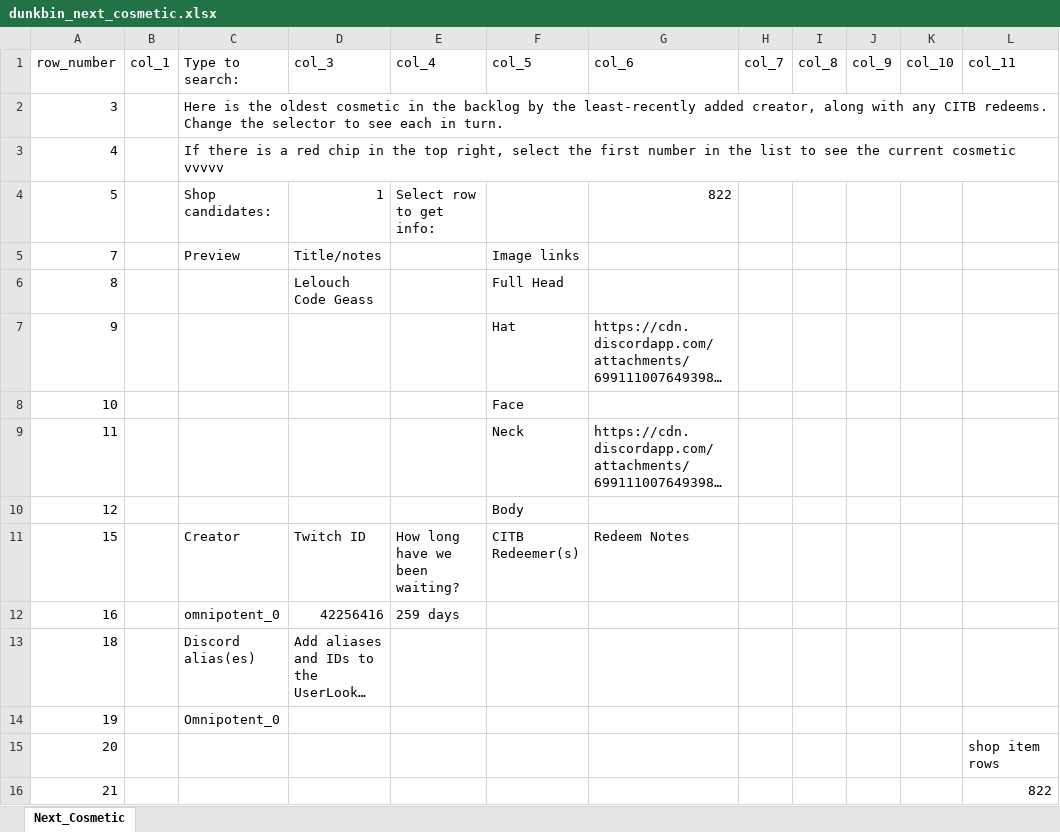
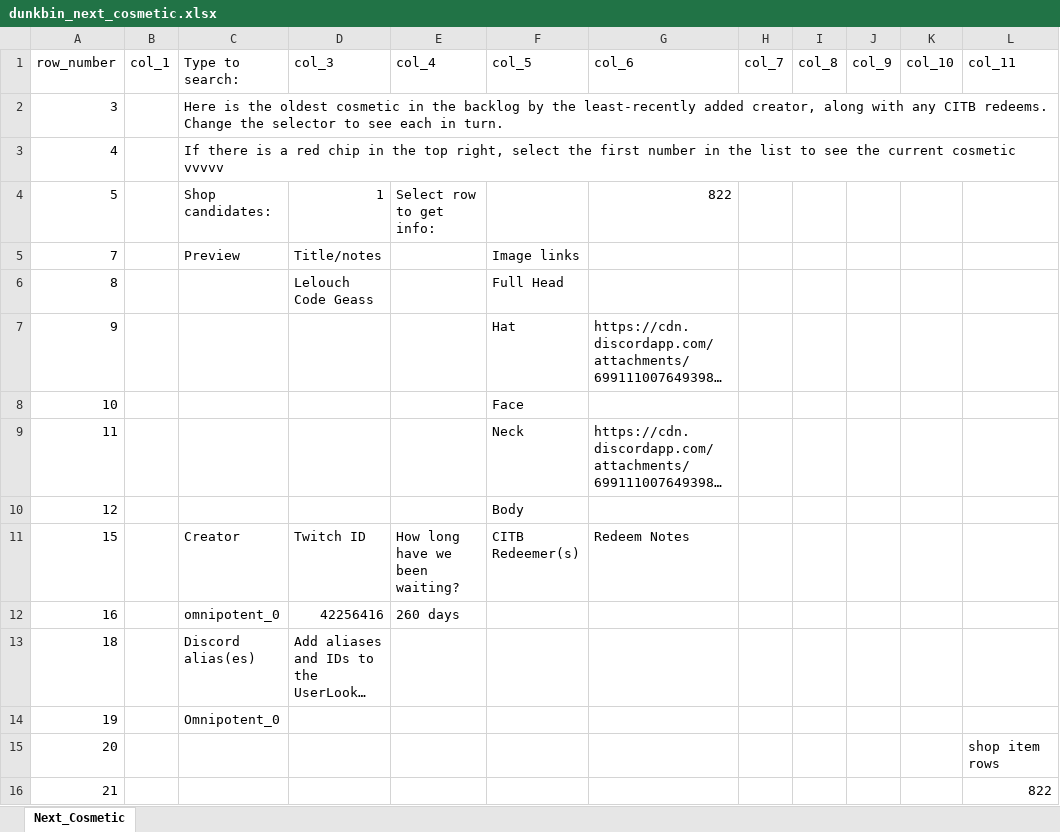
Before and after one commit to WUOTE/dunkbin-stats-images, an Excel workbook: public/spritesheets/dunkbin_next_cosmetic.xlsx, sheet Next_Cosmetic, drawn as a sheet; only a part is shown; long unchanged cells end in …; values as stored, in another font and other column widths than the file's, no borders; the diff names each change by its address in the sheet, - before the commit and + after, or states it on an @@ line.

Commit message:
2023-08-19 update next cosmetic

```diff
--- a/public/spritesheets/dunkbin_next_cosmetic.xlsx (sheet Next_Cosmetic)
+++ b/public/spritesheets/dunkbin_next_cosmetic.xlsx (sheet Next_Cosmetic)
-E12 (col_4): 259 days
+E12 (col_4): 260 days
```
